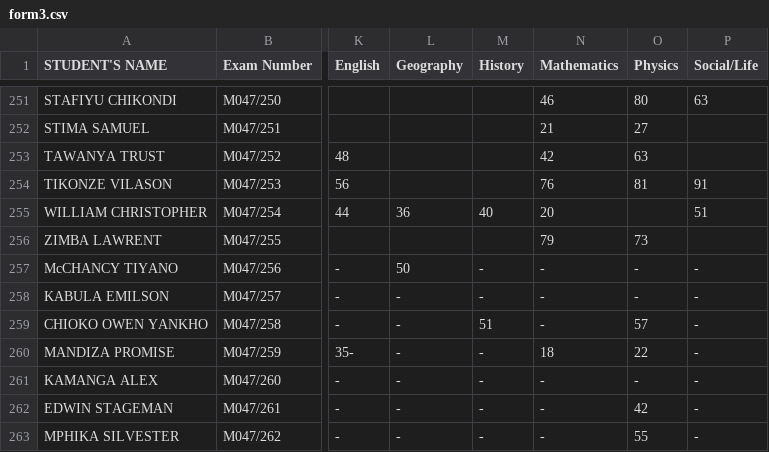
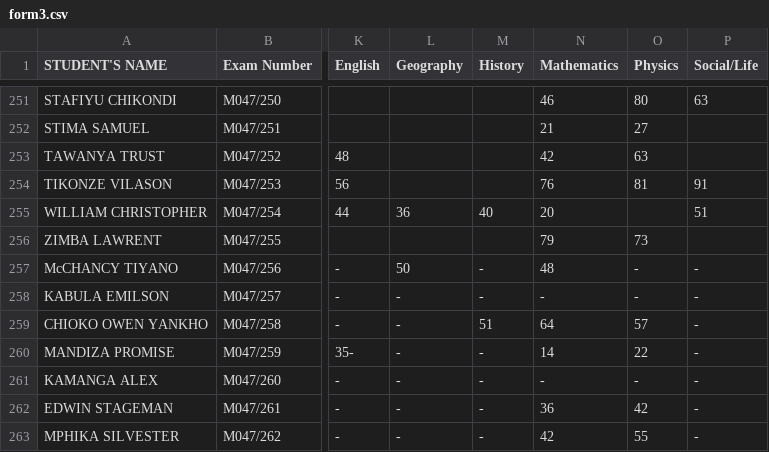
Before and after one commit to magawass/m, a CSV file: form3.csv, drawn as a sheet; only a part is shown, gaps mark what is left out; the diff names each change by its address in the sheet, - before the commit and + after, or states it on an @@ line.

Commit message:
Update: form3 - Mathematics (5/7/2026, 12:43:07 PM)

```diff
--- a/form3.csv
+++ b/form3.csv
-N257 (Mathematics): -
+N257 (Mathematics): 48
-N259 (Mathematics): -
+N259 (Mathematics): 64
-N260 (Mathematics): 18
+N260 (Mathematics): 14
-N262 (Mathematics): -
+N262 (Mathematics): 36
-N263 (Mathematics): -
+N263 (Mathematics): 42
```
